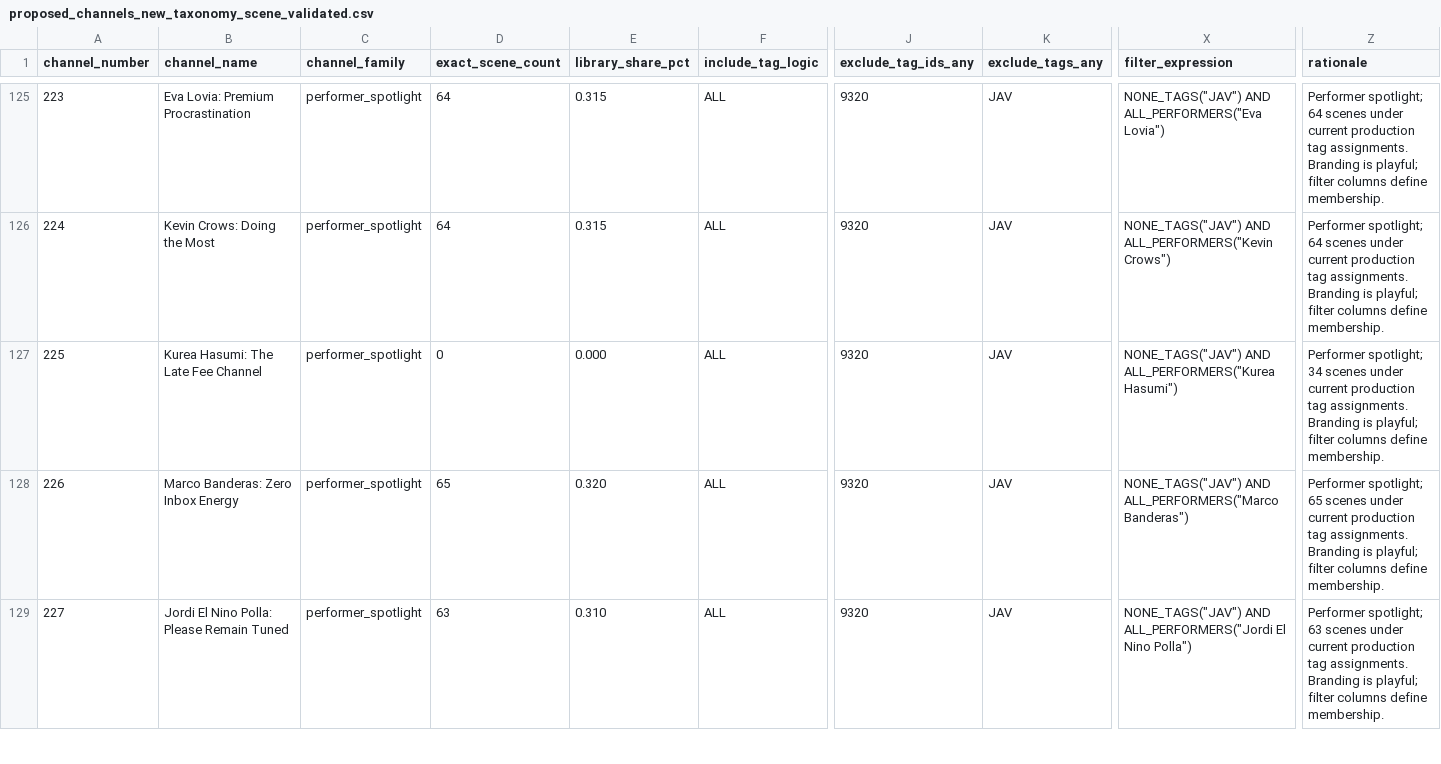
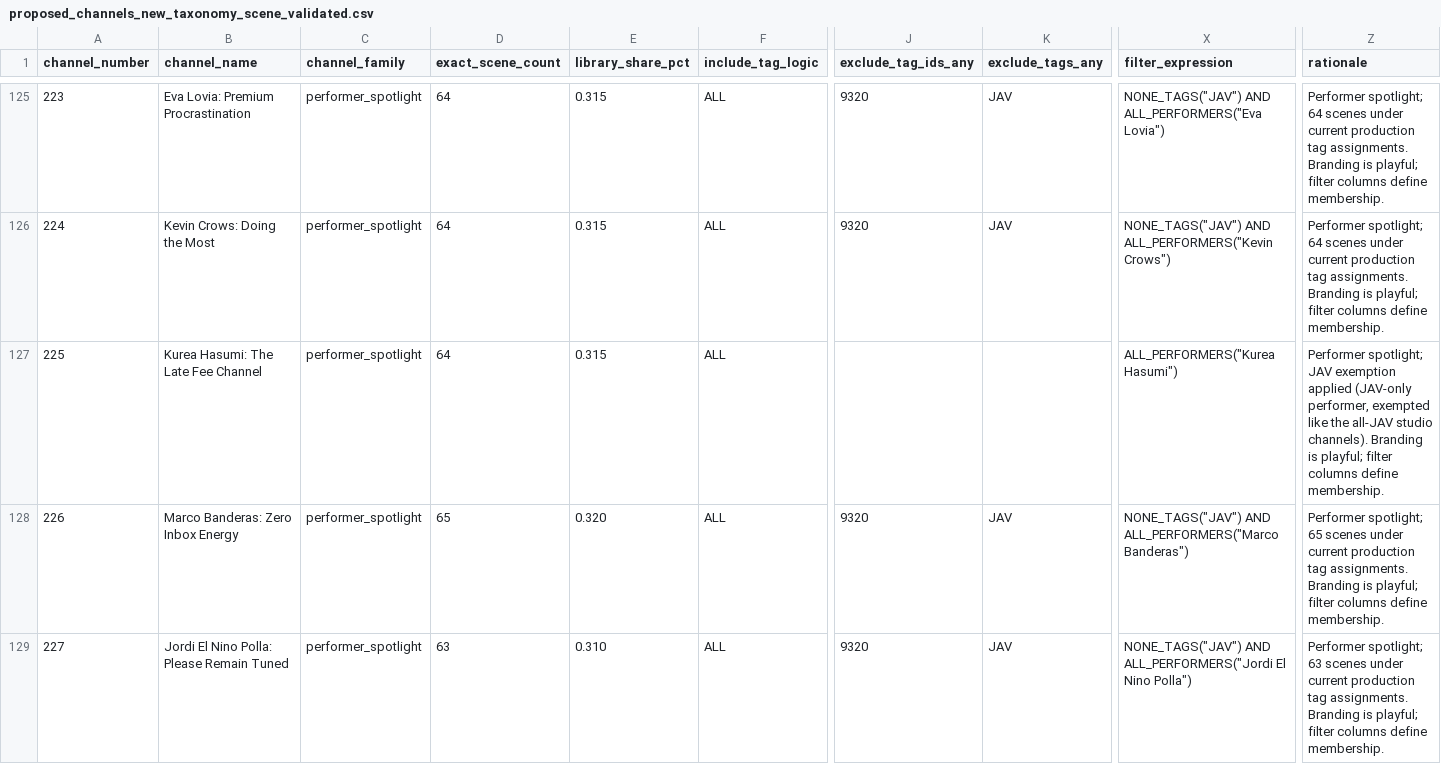
Before and after one commit to therealdeex/stashapp-justwatch, a CSV file: data/proposed_channels_new_taxonomy_scene_validated.csv, drawn as a sheet; only a part is shown, gaps mark what is left out; the diff covers the shown part only; the diff names each change by its address in the sheet, - before the commit and + after, or states it on an @@ line.

Commit message:
Retire five starved tag-rider slots; exempt JAV performer spotlights; repoint 642
Canonical tagging run emptied six studio/theme tag-riders: five retired (698, 798, 809, 831, 846 - pure studio channels already cover them), 642 repointed from Romance+Chastity (1 scene) to Romance+Cunnilingus (393 scenes). 225 Kurea Hasumi and 252 Saeko Matsushita exempted from the JAV exclusion like the all-JAV studios (64/52 scenes). Lineup now 795 channels, zero empty pools. README retirement notes added.

```diff
--- a/data/proposed_channels_new_taxonomy_scene_validated.csv
+++ b/data/proposed_channels_new_taxonomy_scene_validated.csv
-D127 (exact_scene_count): 0
+D127 (exact_scene_count): 64
-E127 (library_share_pct): 0.000
+E127 (library_share_pct): 0.315
-J127 (exclude_tag_ids_any): 9320
+J127 (exclude_tag_ids_any): (empty)
-K127 (exclude_tags_any): JAV
+K127 (exclude_tags_any): (empty)
-X127 (filter_expression): NONE_TAGS("JAV") AND ALL_PERFORMERS("Kurea Hasumi")
+X127 (filter_expression): ALL_PERFORMERS("Kurea Hasumi")
-Z127 (rationale): Performer spotlight; 34 scenes under current production tag assignments. Branding is…
+Z127 (rationale): Performer spotlight; JAV exemption applied (JAV-only performer, exempted like the all-JAV studio channels). Branding is…
```
Also changed, not shown: 5 removed rows and 12 edited cells elsewhere in this file, 4 other files.
